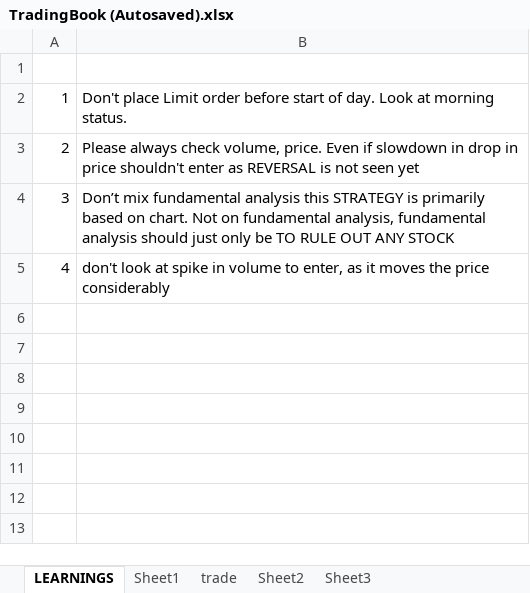
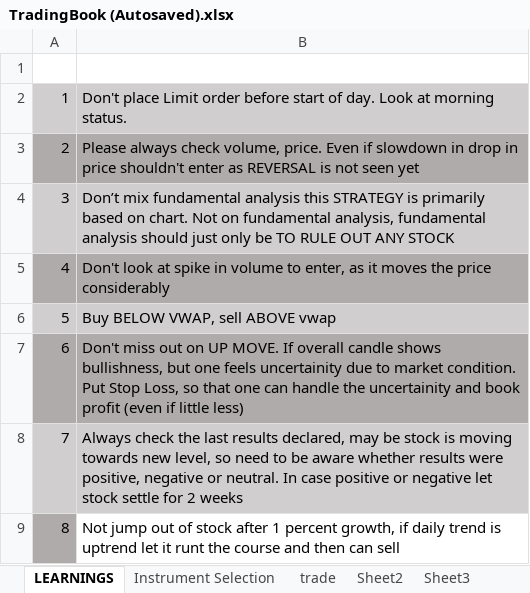
Before and after one commit to kukrejarajesh/quantflow, an Excel workbook: TradingBook (Autosaved).xlsx, sheet LEARNINGS, drawn as a sheet; values as stored, in another font and other column widths than the file's, no borders; the diff names each change by its address in the sheet, - before the commit and + after, or states it on an @@ line.

```diff
--- a/TradingBook (Autosaved).xlsx (sheet LEARNINGS)
+++ b/TradingBook (Autosaved).xlsx (sheet LEARNINGS)
-sheet tab: Sheet1
+sheet tab: Instrument Selection
-A2:B2 fill: none
+A2:B2 fill: #D0CECE
-A3:B3 fill: none
+A3:B3 fill: #AFABAB
-A4:B4 fill: none
+A4:B4 fill: #D0CECE
-A5:B5 fill: none
+A5:B5 fill: #AFABAB
-B5: don't look at…
+B5: Don't look at…
+row 6: 5 | Buy BELOW VWAP, sell ABOVE vwap
+row 7: 6 | Don't miss out on UP MOVE. If overall candle shows bullishness, but one feels uncertainity due to market condition. Put Stop Loss, so that one can handle the uncertainity and book profit (even if little less)
+row 8: 7 | Always check the last results declared, may be stock is moving towards new level, so need to be aware whether results were positive, negative or neutral. In case positive or negative let stock settle for 2 weeks
+row 9: 8 | Not jump out of stock after 1 percent growth, if daily trend is uptrend let it runt the course and then can sell
```
Also changed, not shown: sheet Instrument Selection, sheet trade, sheet Sheet2, sheet Sheet3, hidden cells, 21 other files.
